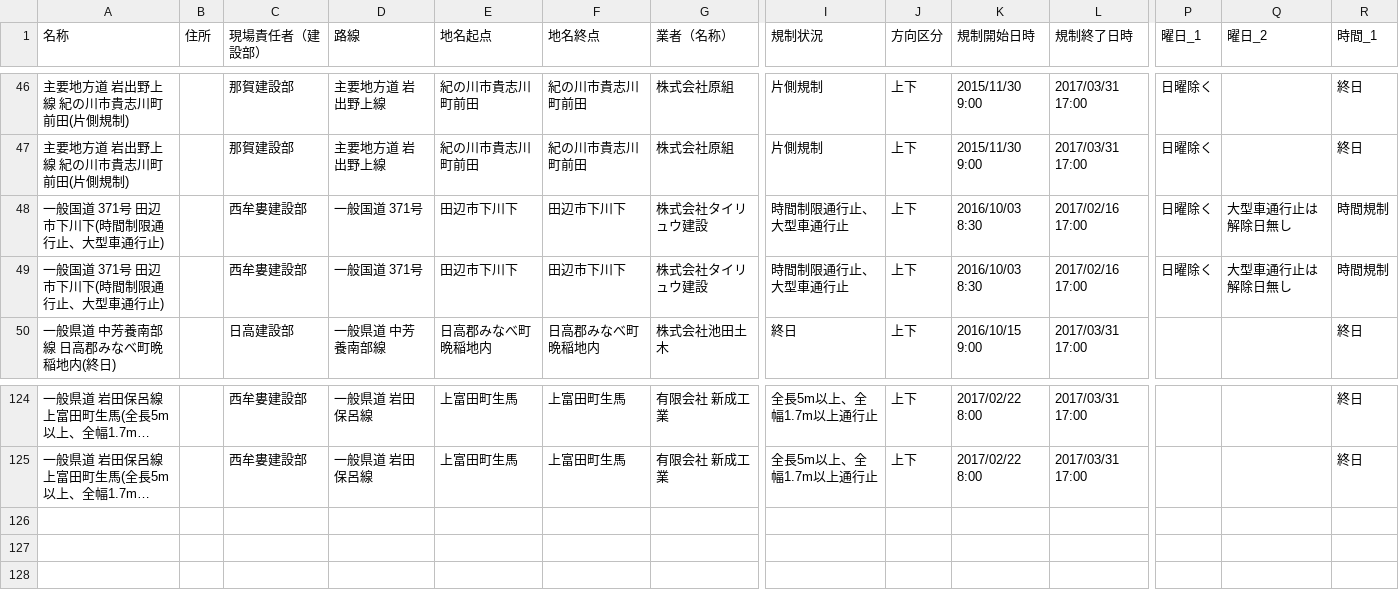
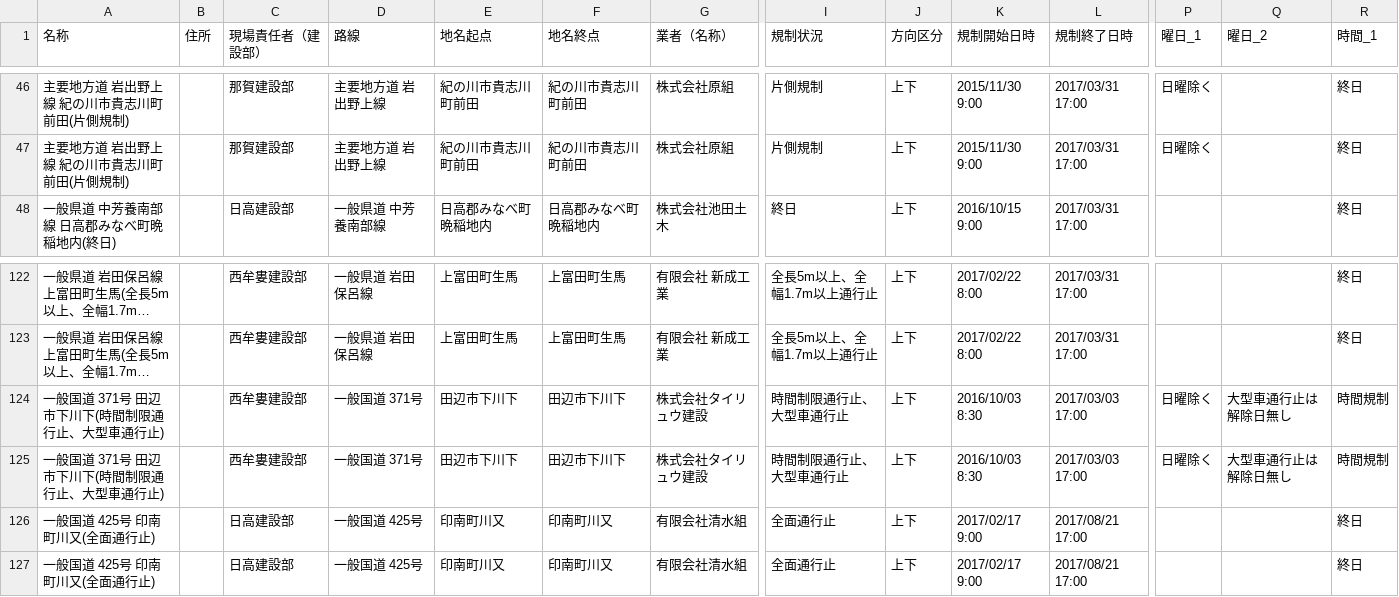
Before and after one commit to wakayama-pref-org/Road-regulation-information, a CSV file: CSV/Road-regulation-information.csv, drawn as a sheet; only a part is shown, gaps mark what is left out; long unchanged cells end in …; removed rows and columns are numbered as before the commit, all else as after; rows hold the shown columns only; the diff names each change by its address in the sheet, - before the commit and + after, or states it on an @@ line.

```diff
--- a/CSV/Road-regulation-information.csv
+++ b/CSV/Road-regulation-information.csv
-row 48: 一般国道 371号 田辺市下川下(時間制限通行止、大型車通行止) |  | 西牟婁建設部 | 一般国道 371号 | 田辺市下川下 | 田辺市下川下 | 株式会社タイリュウ建設 | 時間制限通行止、大型車通行止 | 上下 | 2016/10/03 8:30 | 2017/02/16 17:00 | 日曜除く | 大型車通行止は解除日無し | 時間規制
-row 49: 一般国道 371号 田辺市下川下(時間制限通行止、大型車通行止) |  | 西牟婁建設部 | 一般国道 371号 | 田辺市下川下 | 田辺市下川下 | 株式会社タイリュウ建設 | 時間制限通行止、大型車通行止 | 上下 | 2016/10/03 8:30 | 2017/02/16 17:00 | 日曜除く | 大型車通行止は解除日無し | 時間規制
+row 124: 一般国道 371号 田辺市下川下(時間制限通行止、大型車通行止) |  | 西牟婁建設部 | 一般国道 371号 | 田辺市下川下 | 田辺市下川下 | 株式会社タイリュウ建設 | 時間制限通行止、大型車通行止 | 上下 | 2016/10/03 8:30 | 2017/03/03 17:00 | 日曜除く | 大型車通行止は解除日無し | 時間規制
+row 125: 一般国道 371号 田辺市下川下(時間制限通行止、大型車通行止) |  | 西牟婁建設部 | 一般国道 371号 | 田辺市下川下 | 田辺市下川下 | 株式会社タイリュウ建設 | 時間制限通行止、大型車通行止 | 上下 | 2016/10/03 8:30 | 2017/03/03 17:00 | 日曜除く | 大型車通行止は解除日無し | 時間規制
+row 126: 一般国道 425号 印南町川又(全面通行止) |  | 日高建設部 | 一般国道 425号 | 印南町川又 | 印南町川又 | 有限会社清水組 | 全面通行止 | 上下 | 2017/02/17 9:00 | 2017/08/21 17:00 |  |  | 終日
+row 127: 一般国道 425号 印南町川又(全面通行止) |  | 日高建設部 | 一般国道 425号 | 印南町川又 | 印南町川又 | 有限会社清水組 | 全面通行止 | 上下 | 2017/02/17 9:00 | 2017/08/21 17:00 |  |  | 終日
```
Also changed, not shown: 3 other files.
